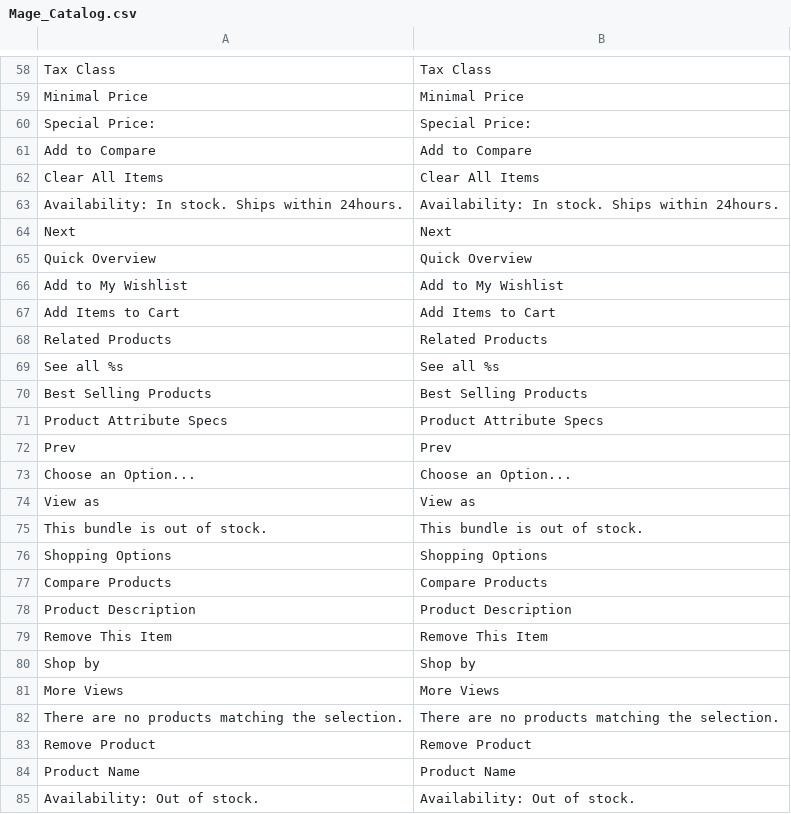
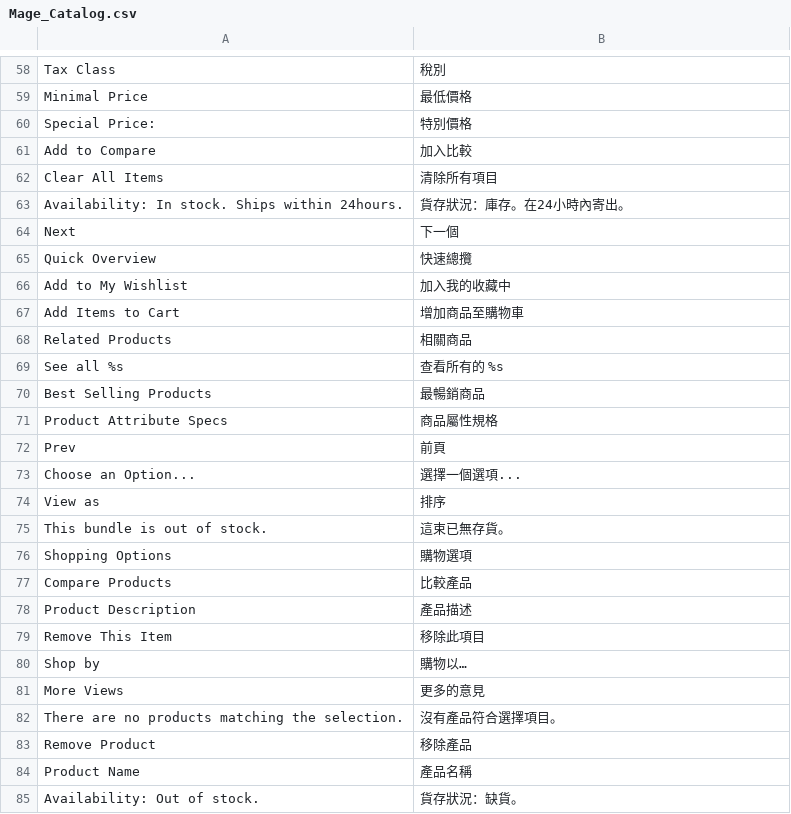
Before and after one commit to guptahanu/magento-zh, a CSV file: app/locale/zh_TW/Mage_Catalog.csv, drawn as a sheet; only a part is shown, gaps mark what is left out; the diff covers the shown part only; the diff names each change by its address in the sheet, - before the commit and + after, or states it on an @@ line.

```diff
--- a/app/locale/zh_TW/Mage_Catalog.csv
+++ b/app/locale/zh_TW/Mage_Catalog.csv
-B58: Tax Class
+B58: 稅別
-B59: Minimal Price
+B59: 最低價格
-B60: Special Price:
+B60: 特別價格
-B61: Add to Compare
+B61: 加入比較
-B62: Clear All Items
+B62: 清除所有項目
-B63: Availability: In stock. Ships within 24hours.
+B63: 貨存狀況：庫存。在24小時內寄出。
-B64: Next
+B64: 下一個
-B65: Quick Overview
+B65: 快速總攬
-B66: Add to My Wishlist
+B66: 加入我的收藏中
-B67: Add Items to Cart
+B67: 增加商品至購物車
-B68: Related Products
+B68: 相關商品
-B69: See all %s
+B69: 查看所有的 %s
-B70: Best Selling Products
+B70: 最暢銷商品
-B71: Product Attribute Specs
+B71: 商品屬性規格
-B72: Prev
+B72: 前頁
-B73: Choose an Option...
+B73: 選擇一個選項...
-B74: View as
+B74: 排序
-B75: This bundle is out of stock.
+B75: 這束已無存貨。
-B76: Shopping Options
+B76: 購物選項
-B77: Compare Products
+B77: 比較產品
-B78: Product Description
+B78: 產品描述
-B79: Remove This Item
+B79: 移除此項目
-B80: Shop by
+B80: 購物以…
-B81: More Views
+B81: 更多的意見
-B82: There are no products matching the selection.
+B82: 沒有產品符合選擇項目。
-B83: Remove Product
+B83: 移除產品
-B84: Product Name
+B84: 產品名稱
-B85: Availability: Out of stock.
+B85: 貨存狀況：缺貨。
```
Also changed, not shown: 88 edited cells elsewhere in this file.
